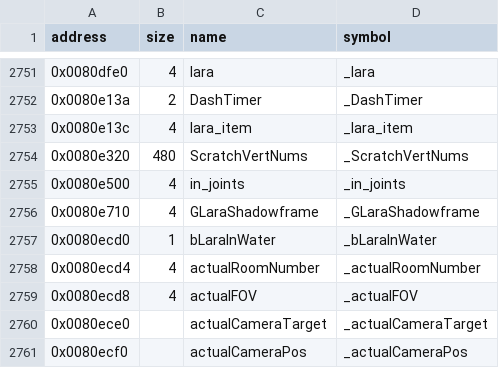
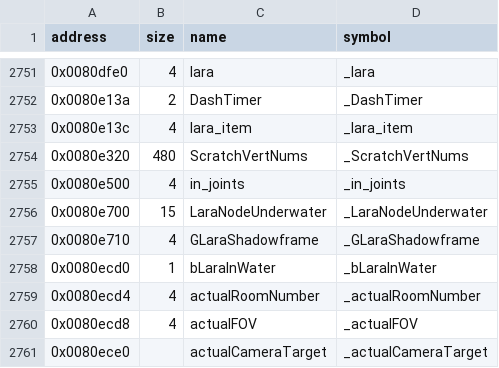
Before and after one commit to LostArtefacts/tr04, a CSV file: config/symbols.csv, drawn as a sheet; only a part is shown, gaps mark what is left out; the shorter side is filled out with more unchanged rows; the diff names each change by its address in the sheet, - before the commit and + after, or states it on an @@ line.

Commit message:
Decompile TriggerLaraDrips (0x43a080)

```diff
--- a/config/symbols.csv
+++ b/config/symbols.csv
+row 2756: 0x0080e700 | 15 | LaraNodeUnderwater | _LaraNodeUnderwater
```
Also changed, not shown: 4 other files.
